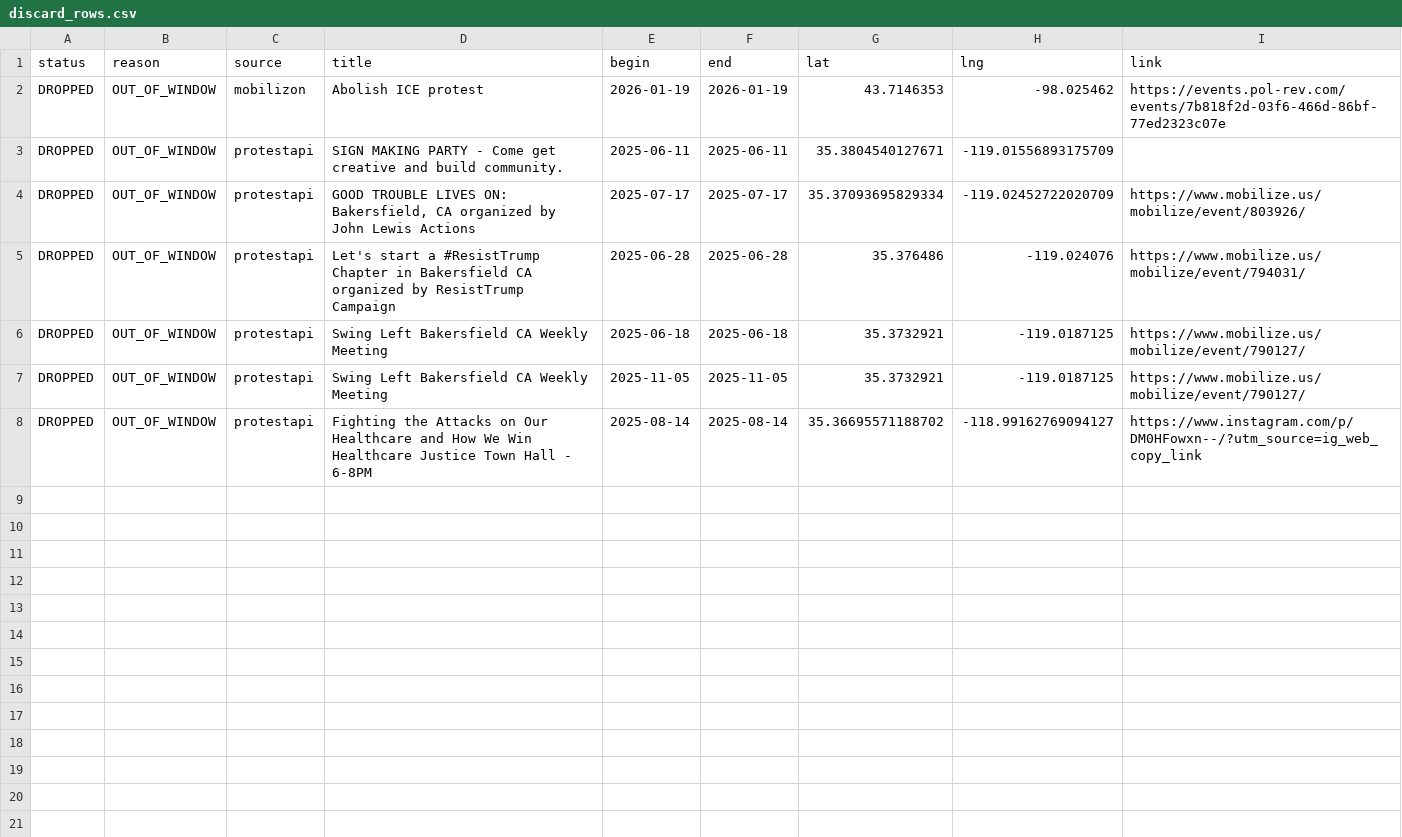
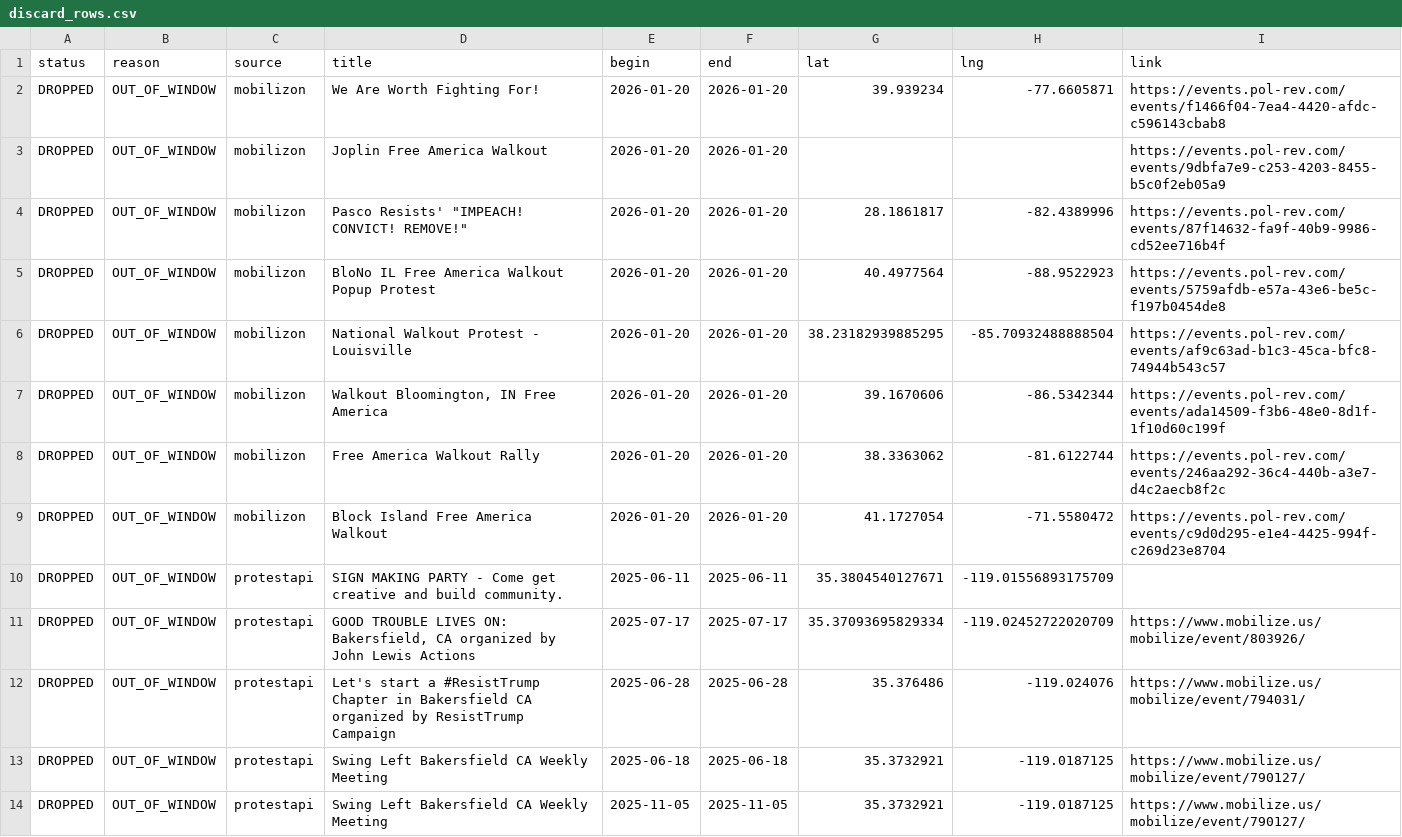
Before and after one commit to ConcernedCitizen2025/Project2025-Assistant, a CSV file: assets/data/discard_rows.csv, drawn as a sheet; only a part is shown; the shorter side is filled out with more unchanged rows.

```diff
--- a/assets/data/discard_rows.csv
+++ b/assets/data/discard_rows.csv
@@ -1,3 +1,10 @@
 status,reason,source,title,begin,end,lat,lng,link
-"DROPPED","OUT_OF_WINDOW","mobilizon","Abolish ICE protest","2026-01-19","2026-01-19","43.7146353","-98.025462","https://events.pol-rev.com/events/7b818f2d-03f6-466d-86bf-77ed2323c07e"
+"DROPPED","OUT_OF_WINDOW","mobilizon","We Are Worth Fighting For!","2026-01-20","2026-01-20","39.939234","-77.6605871","https://events.pol-rev.com/events/f1466f04-7ea4-4420-afdc-c596143cbab8"
+"DROPPED","OUT_OF_WINDOW","mobilizon","Joplin Free America Walkout","2026-01-20","2026-01-20","","","https://events.pol-rev.com/events/9dbfa7e9-c253-4203-8455-b5c0f2eb05a9"
+"DROPPED","OUT_OF_WINDOW","mobilizon","Pasco Resists' ""IMPEACH! CONVICT! REMOVE!""","2026-01-20","2026-01-20","28.1861817","-82.4389996","https://events.pol-rev.com/events/87f14632-fa9f-40b9-9986-cd52ee716b4f"
+"DROPPED","OUT_OF_WINDOW","mobilizon","BloNo IL Free America Walkout Popup Protest","2026-01-20","2026-01-20","40.4977564","-88.9522923","https://events.pol-rev.com/events/5759afdb-e57a-43e6-be5c-f197b0454de8"
+"DROPPED","OUT_OF_WINDOW","mobilizon","National Walkout Protest - Louisville","2026-01-20","2026-01-20","38.23182939885295","-85.70932488888504","https://events.pol-rev.com/events/af9c63ad-b1c3-45ca-bfc8-74944b543c57"
+"DROPPED","OUT_OF_WINDOW","mobilizon","Walkout Bloomington, IN Free America","2026-01-20","2026-01-20","39.1670606","-86.5342344","https://events.pol-rev.com/events/ada14509-f3b6-48e0-8d1f-1f10d60c199f"
+"DROPPED","OUT_OF_WINDOW","mobilizon","Free America Walkout Rally","2026-01-20","2026-01-20","38.3363062","-81.6122744","https://events.pol-rev.com/events/246aa292-36c4-440b-a3e7-d4c2aecb8f2c"
+"DROPPED","OUT_OF_WINDOW","mobilizon","Block Island Free America Walkout","2026-01-20","2026-01-20","41.1727054","-71.5580472","https://events.pol-rev.com/events/c9d0d295-e1e4-4425-994f-c269d23e8704"
 "DROPPED","OUT_OF_WINDOW","protestapi","SIGN MAKING PARTY - Come get creative and build community.","2025-06-11","2025-06-11","35.3804540127671","-119.01556893175709",""
```
Also changed, not shown: 13 other files.
